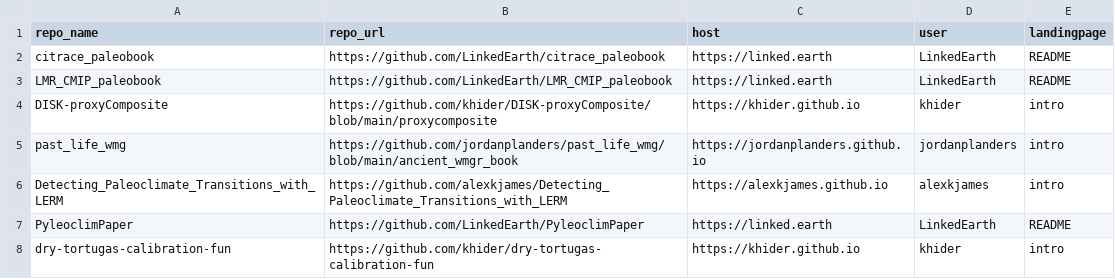
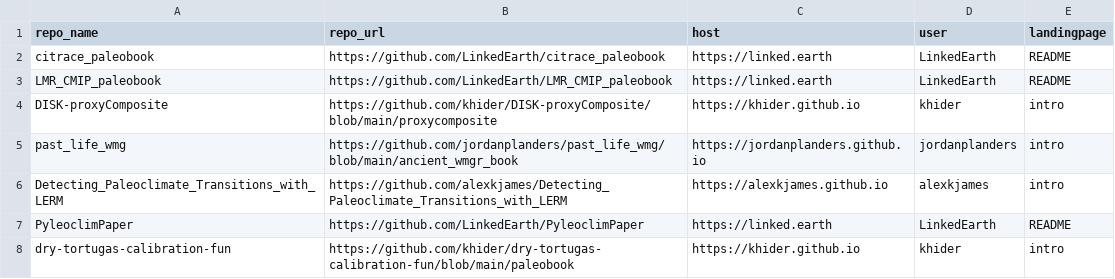
Before and after one commit to LinkedEarth/PaleoBooks, a CSV file: doc/cookbook_gallery.csv, drawn as a sheet.

Commit message:
changed repo url to location of _config.yml

```diff
--- a/doc/cookbook_gallery.csv
+++ b/doc/cookbook_gallery.csv
@@ -7,2 +7,2 @@ Detecting_Paleoclimate_Transitions_with_LERM,https://github.com/alexkjames/Detec
 PyleoclimPaper,https://github.com/LinkedEarth/PyleoclimPaper,https://linked.earth,LinkedEarth,README
-dry-tortugas-calibration-fun,https://github.com/khider/dry-tortugas-calibration-fun,https://khider.github.io,khider,intro
+dry-tortugas-calibration-fun,https://github.com/khider/dry-tortugas-calibration-fun/blob/main/paleobook,https://khider.github.io,khider,intro
```
